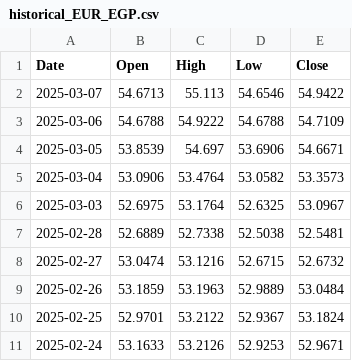
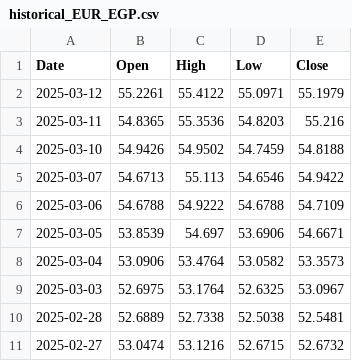
Before and after one commit to Anwaribra/Real-time-Forex-Data-Pipeline, a CSV file: processed_data/historical_EUR_EGP.csv, drawn as a sheet; only a part is shown; the shorter side is filled out with more unchanged rows.

```diff
--- a/processed_data/historical_EUR_EGP.csv
+++ b/processed_data/historical_EUR_EGP.csv
@@ -1,2 +1,5 @@
 Date,Open,High,Low,Close
+2025-03-12,55.2261,55.4122,55.0971,55.1979
+2025-03-11,54.8365,55.3536,54.8203,55.216
+2025-03-10,54.9426,54.9502,54.7459,54.8188
 2025-03-07,54.6713,55.113,54.6546,54.9422
```
Also changed, not shown: processed_data/historical_EUR_USD.csv, processed_data/historical_USD_EGP.csv, 10 other files.
